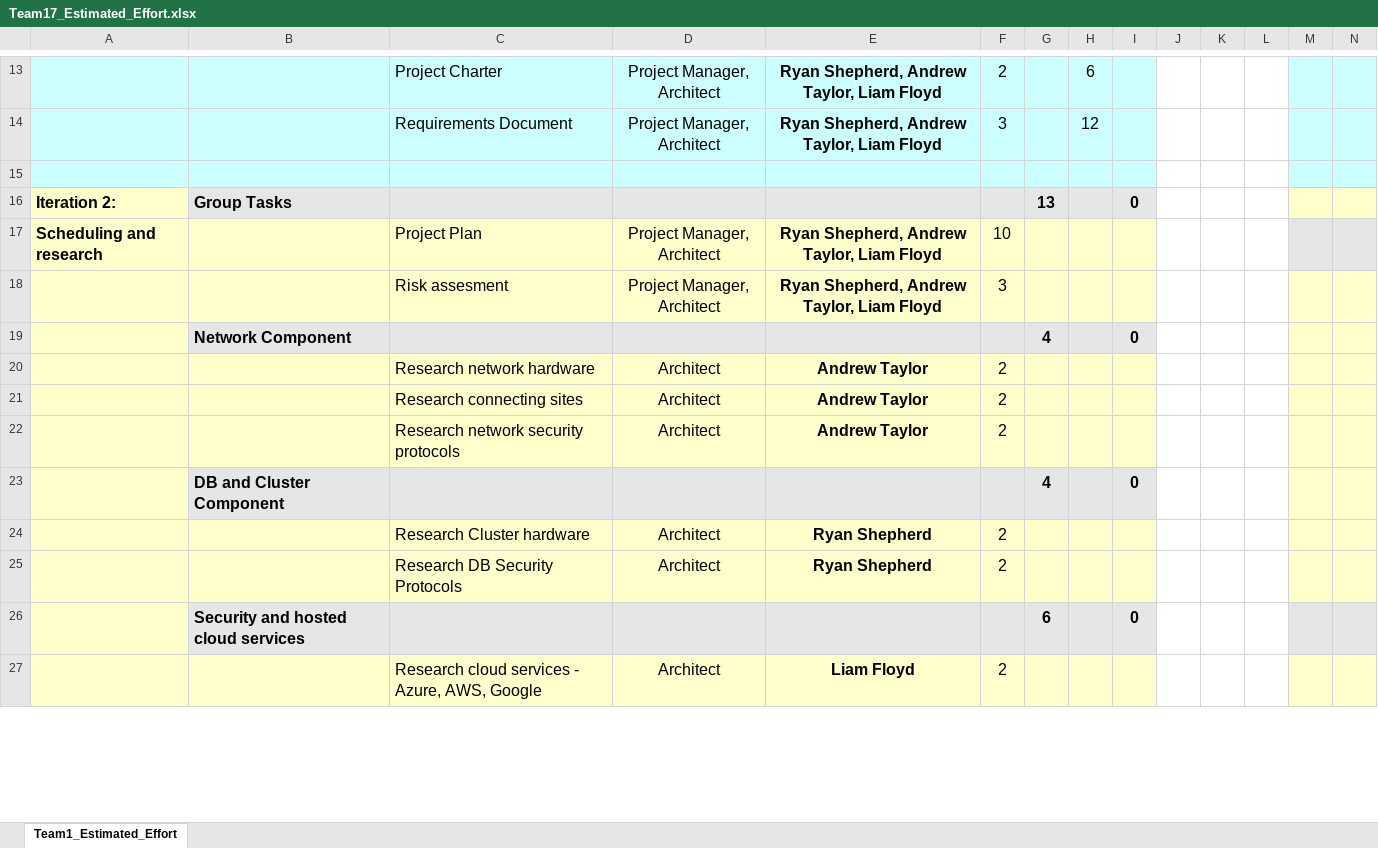
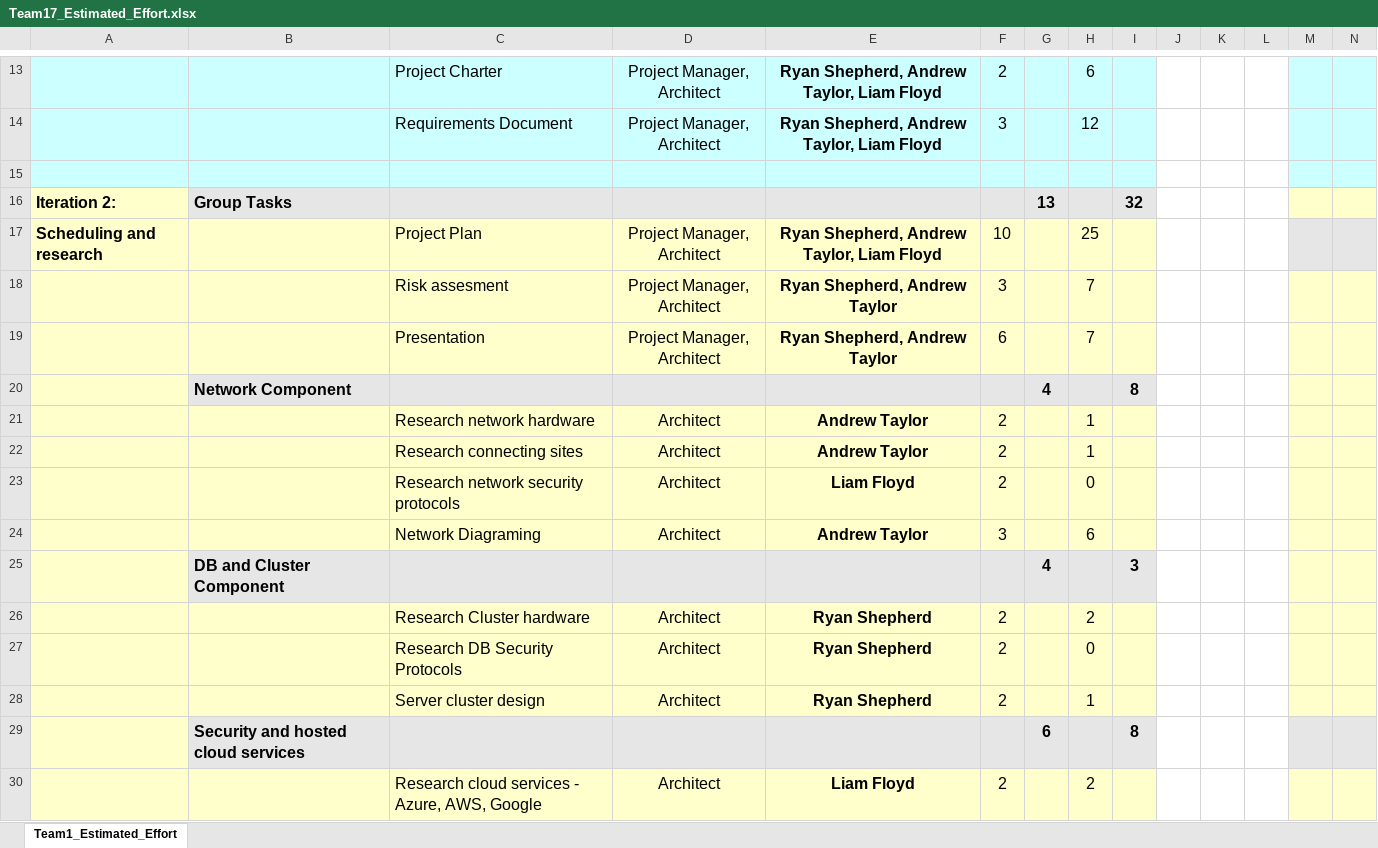
Before and after one commit to umkc-cs-451-2020-spring/semester-project-group-17, an Excel workbook: Team17_Estimated_Effort.xlsx, sheet Team1_Estimated_Effort, drawn as a sheet; only a part is shown, gaps mark what is left out; values as stored, in another font and other column widths than the file's, no borders; charts and pictures and conditional formats not drawn; addresses are those after the commit; rows hold the shown columns only; the diff covers the shown part only; the diff names each change by its address in the sheet, - before the commit and + after, or states it on an @@ line.

Commit message:
Add files via upload

```diff
--- a/Team17_Estimated_Effort.xlsx (sheet Team1_Estimated_Effort)
+++ b/Team17_Estimated_Effort.xlsx (sheet Team1_Estimated_Effort)
-I16: 0
+I16: 32
-H17: (empty)
+H17: 25
-E18: Ryan Shepherd, Andrew Taylor, Liam Floyd
+E18: Ryan Shepherd, Andrew Taylor
-H18: (empty)
+H18: 7
+row 19:  |  | Presentation | Project Manager, Architect | Ryan Shepherd, Andrew Taylor | 6 |  | 7
-I20: 0
+I20: 8
-H21:H22: (empty)
+H21:H22: 1
-E23: Andrew Taylor
+E23: Liam Floyd
-H23: (empty)
+H23: 0
+row 24:  |  | Network Diagraming | Architect | Andrew Taylor | 3 |  | 6
-I25: 0
+I25: 3
-H26: (empty)
+H26: 2
-H27: (empty)
+H27: 0
+row 28:  |  | Server cluster design | Architect | Ryan Shepherd | 2 |  | 1
-I29: 0
+I29: 8
-H30: (empty)
+H30: 2
```
Also changed, not shown: 33 added rows, 25 removed rows, 15 edited cells, cell formats and merged cells elsewhere in this sheet, formulas that keep their value.
